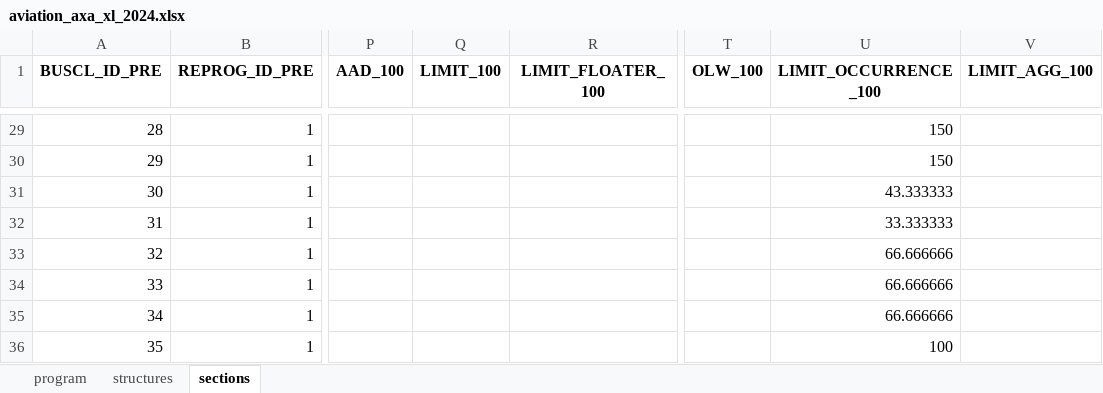
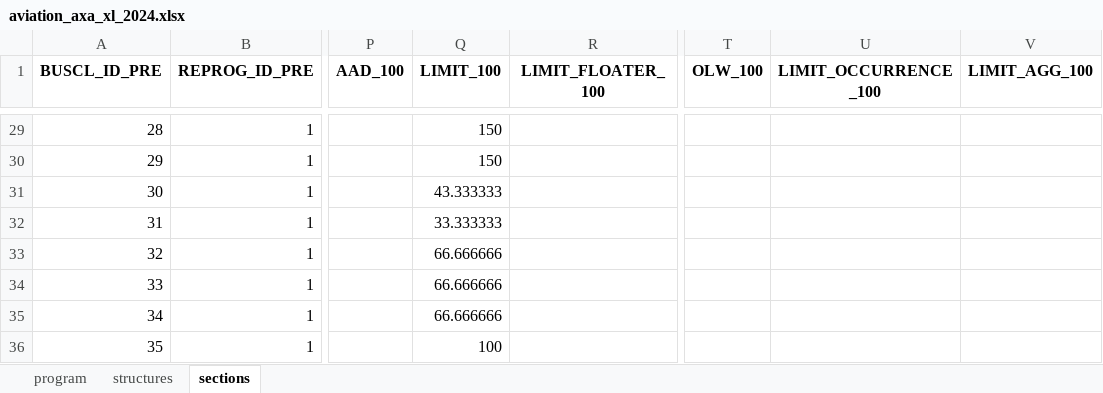
Before and after one commit to abaelde/structure-application, an Excel workbook: examples/programs/aviation_axa_xl_2024.xlsx, sheet sections, drawn as a sheet; only a part is shown, gaps mark what is left out; values as stored, in another font and other column widths than the file's, no borders; the diff covers the shown part only; the diff names each change by its address in the sheet, - before the commit and + after, or states it on an @@ line.

```diff
--- a/examples/programs/aviation_axa_xl_2024.xlsx (sheet sections)
+++ b/examples/programs/aviation_axa_xl_2024.xlsx (sheet sections)
-Q29:Q30 (LIMIT_100): (empty)
+Q29:Q30 (LIMIT_100): 150
-U29:U30 (LIMIT_OCCURRENCE_100): 150
+U29:U30 (LIMIT_OCCURRENCE_100): (empty)
-Q31 (LIMIT_100): (empty)
+Q31 (LIMIT_100): 43.333333
-U31 (LIMIT_OCCURRENCE_100): 43.333333
+U31 (LIMIT_OCCURRENCE_100): (empty)
-Q32 (LIMIT_100): (empty)
+Q32 (LIMIT_100): 33.333333
-U32 (LIMIT_OCCURRENCE_100): 33.333333
+U32 (LIMIT_OCCURRENCE_100): (empty)
-Q33:Q35 (LIMIT_100): (empty)
+Q33:Q35 (LIMIT_100): 66.666666
-U33:U35 (LIMIT_OCCURRENCE_100): 66.666666
+U33:U35 (LIMIT_OCCURRENCE_100): (empty)
-Q36 (LIMIT_100): (empty)
+Q36 (LIMIT_100): 100
-U36 (LIMIT_OCCURRENCE_100): 100
+U36 (LIMIT_OCCURRENCE_100): (empty)
```
Also changed, not shown: 54 edited cells elsewhere in this sheet, examples/programs/all_programs.xlsx, examples/programs/aviation_old_republic_2024.xlsx, 12 other files.
